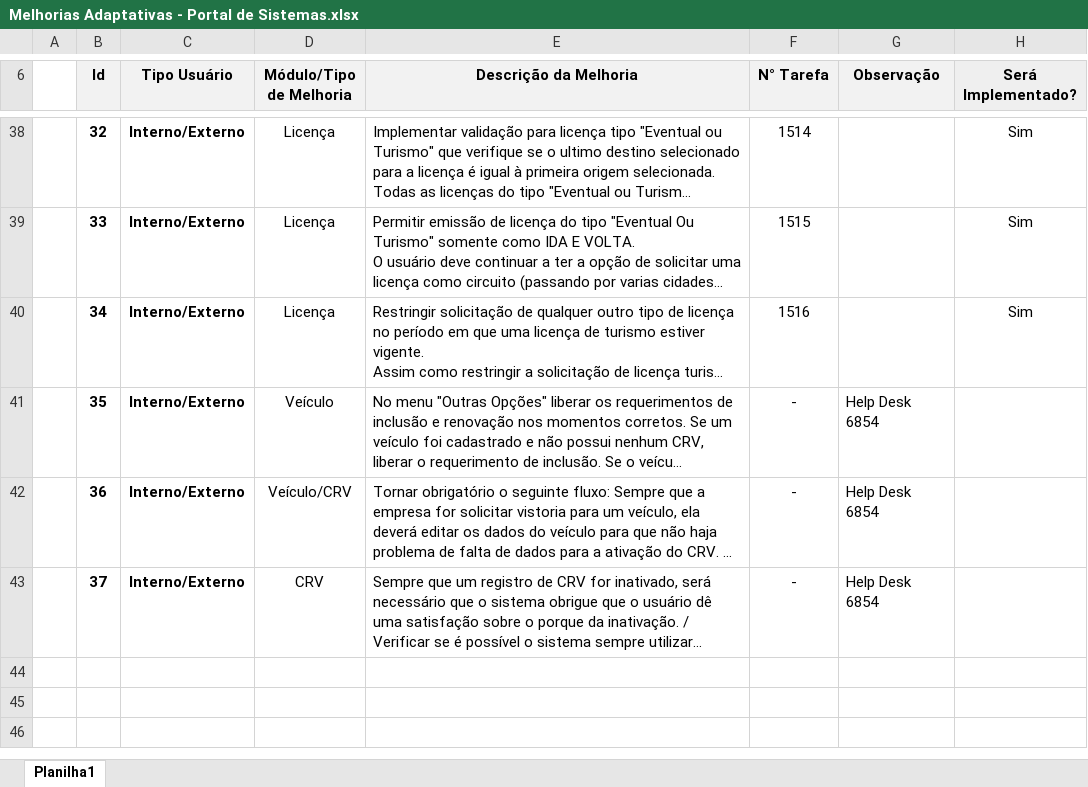
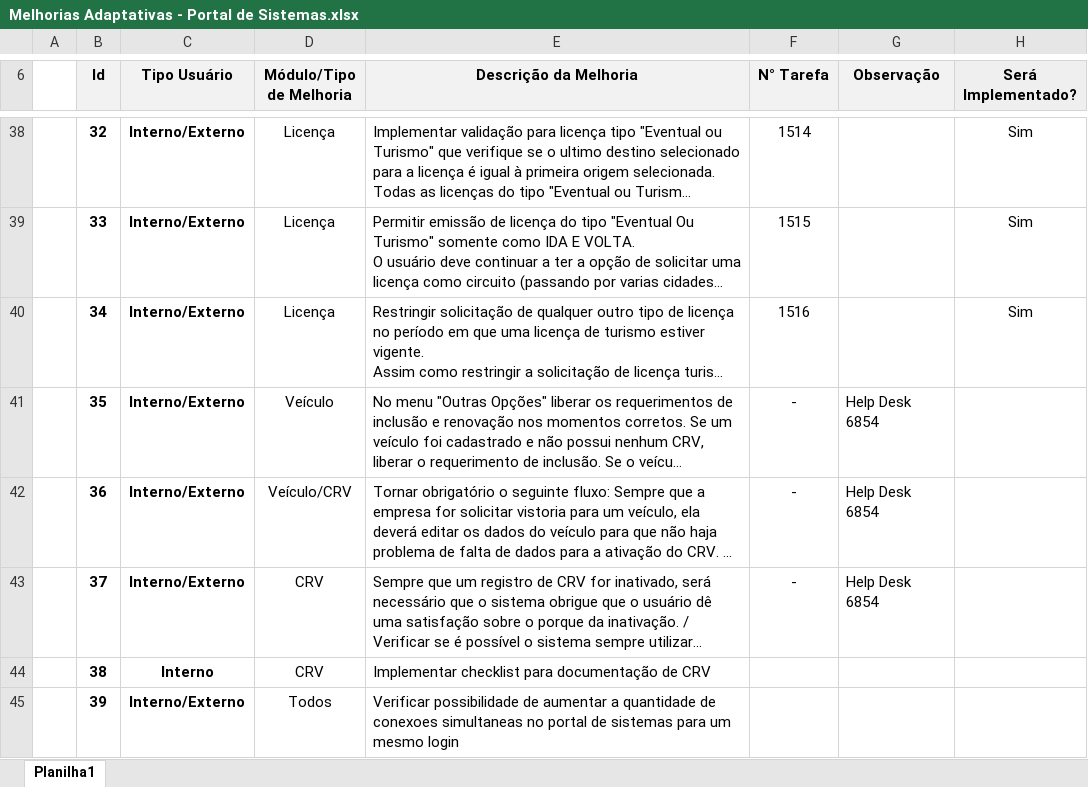
Before and after one commit to TIAGR/TIAGR, an Excel workbook: PORTAL DE SISTEMAS AGR/Documentação Software/Transporte Não-Regular (Fretamento)/Melhorias Adaptativas/Melhorias Adaptativas - Portal de Sistemas.xlsx, sheet Planilha1, drawn as a sheet; only a part is shown, gaps mark what is left out; long unchanged cells end in …; values as stored, in another font and other column widths than the file's, no borders; the diff names each change by its address in the sheet, - before the commit and + after, or states it on an @@ line.

Commit message:
Add files via upload

```diff
--- a/PORTAL DE SISTEMAS AGR/Documentação Software/Transporte Não-Regular (Fretamento)/Melhorias Adaptativas/Melhorias Adaptativas - Portal de Sistemas.xlsx (sheet Planilha1)
+++ b/PORTAL DE SISTEMAS AGR/Documentação Software/Transporte Não-Regular (Fretamento)/Melhorias Adaptativas/Melhorias Adaptativas - Portal de Sistemas.xlsx (sheet Planilha1)
+row 44:  | 38 | Interno | CRV | Implementar checklist para documentação de CRV
+row 45:  | 39 | Interno/Externo | Todos | Verificar possibilidade de aumentar a quantidade de conexoes simultaneas no portal de sistemas para um mesmo login
```
